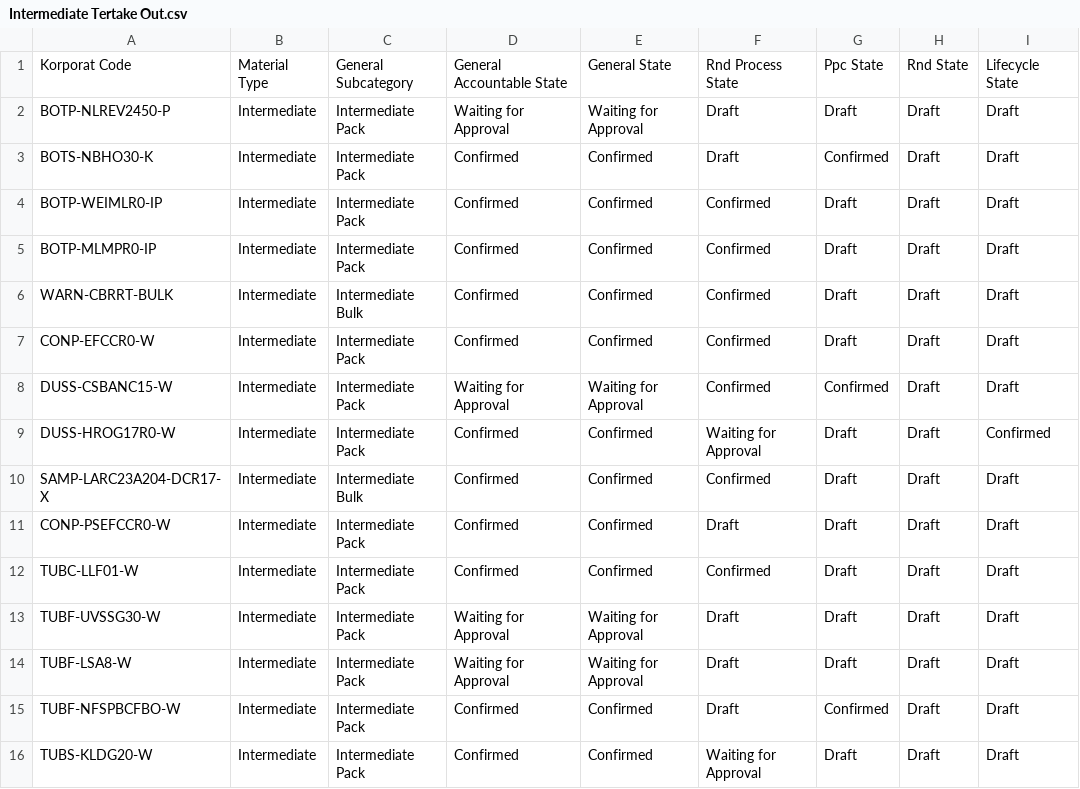
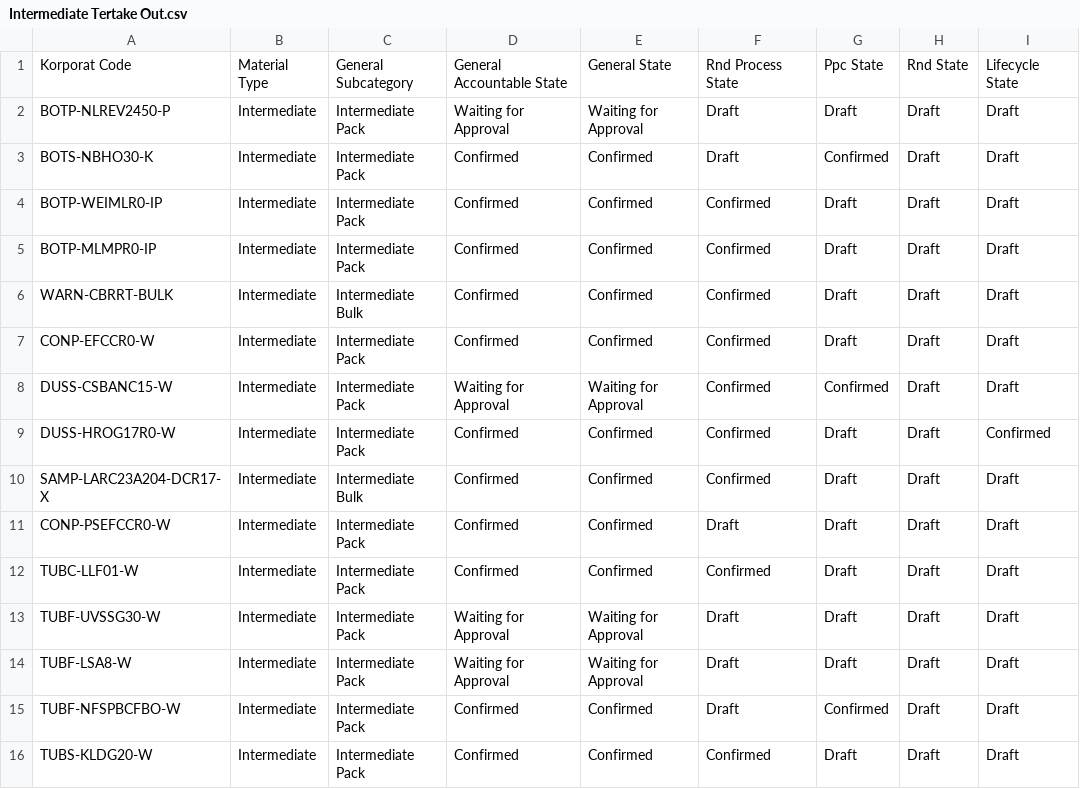
Before and after one commit to adminppl/Files, a CSV file: PARAGON/FM/Intermediate Tertake Out.csv, drawn as a sheet.

```diff
--- a/PARAGON/FM/Intermediate Tertake Out.csv
+++ b/PARAGON/FM/Intermediate Tertake Out.csv
@@ -8,3 +8,3 @@
 "DUSS-CSBANC15-W","Intermediate","Intermediate Pack","Waiting for Approval","Waiting for Approval","Confirmed","Confirmed","Draft","Draft"
-"DUSS-HROG17R0-W","Intermediate","Intermediate Pack","Confirmed","Confirmed","Waiting for Approval","Draft","Draft","Confirmed"
+"DUSS-HROG17R0-W","Intermediate","Intermediate Pack","Confirmed","Confirmed","Confirmed","Draft","Draft","Confirmed"
 "SAMP-LARC23A204-DCR17-X","Intermediate","Intermediate Bulk","Confirmed","Confirmed","Confirmed","Draft","Draft","Draft"
@@ -15,2 +15,2 @@
 "TUBF-NFSPBCFBO-W","Intermediate","Intermediate Pack","Confirmed","Confirmed","Draft","Confirmed","Draft","Draft"
-"TUBS-KLDG20-W","Intermediate","Intermediate Pack","Confirmed","Confirmed","Waiting for Approval","Draft","Draft","Draft"
+"TUBS-KLDG20-W","Intermediate","Intermediate Pack","Confirmed","Confirmed","Confirmed","Draft","Draft","Draft"
```
Also changed, not shown: PARAGON/FM/FG Sellable Tertake Out.csv, PARAGON/FM/RM & PM Tertake Out.csv, 1 other file.
